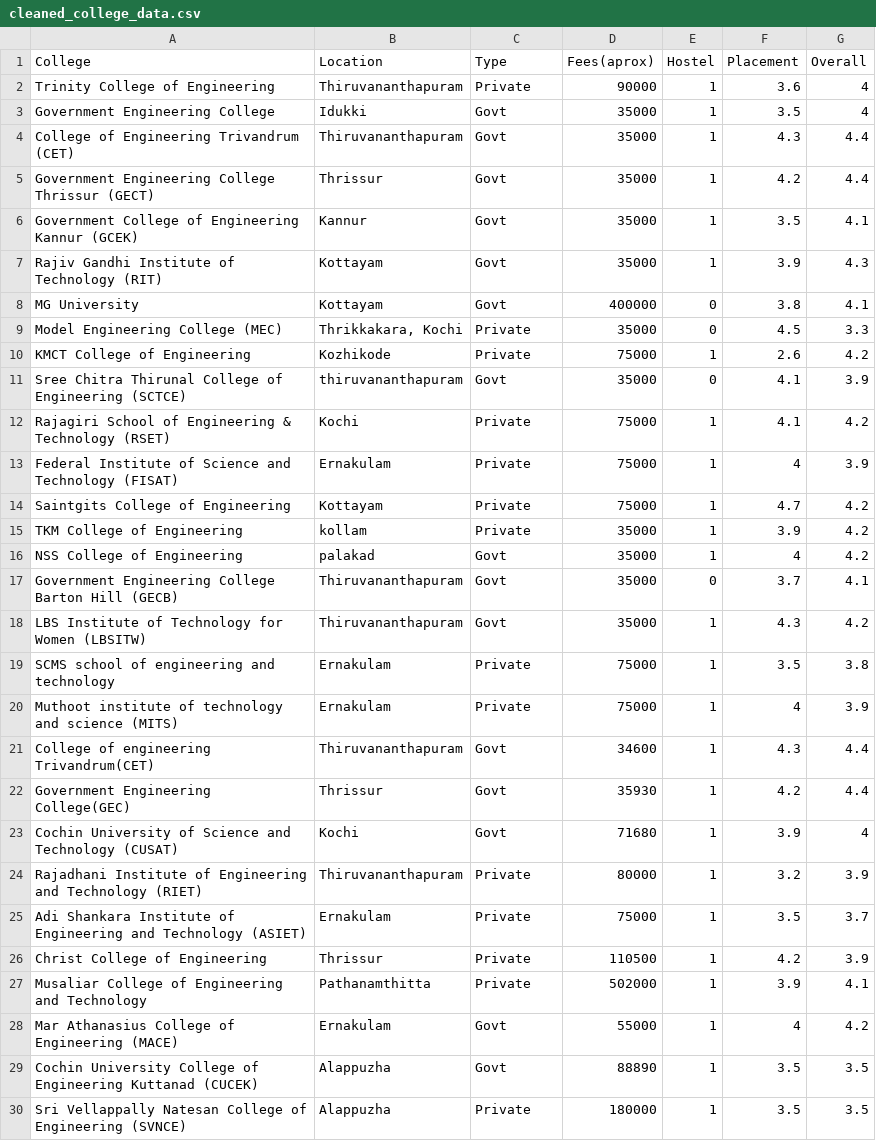
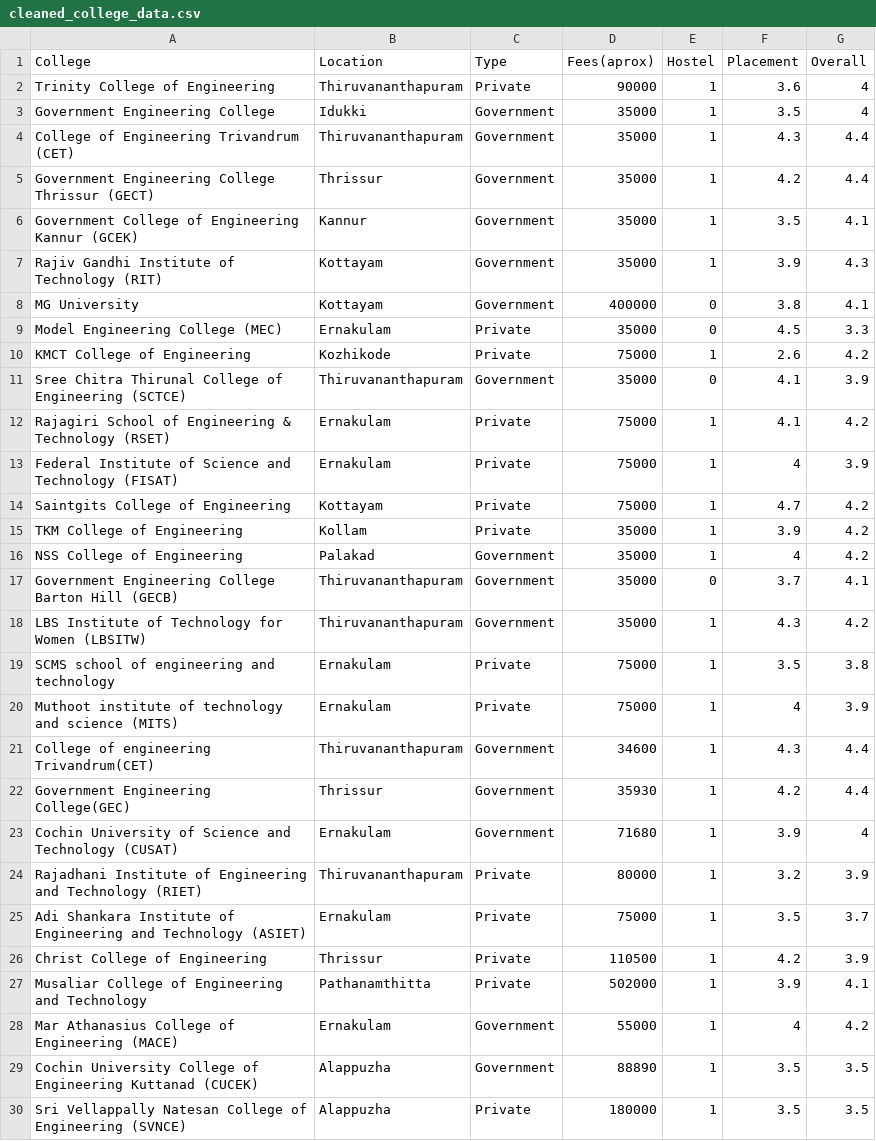
Before and after one commit to 11Baiproject2025/college-recommendation-api, a CSV file: cleaned_college_data.csv, drawn as a sheet.

Commit message:
Update college data CSV

```diff
--- a/cleaned_college_data.csv
+++ b/cleaned_college_data.csv
@@ -2,23 +2,23 @@ College,Location,Type,Fees(aprox),Hostel,Placement,Overall
 Trinity College of Engineering,Thiruvananthapuram ,Private,90000,1,3.6,4
-Government Engineering College,Idukki,Govt,35000,1,3.5,4
-College of Engineering Trivandrum (CET),Thiruvananthapuram ,Govt,35000,1,4.3,4.4
-Government Engineering College Thrissur (GECT),Thrissur,Govt,35000,1,4.2,4.4
-Government College of Engineering Kannur (GCEK),Kannur,Govt,35000,1,3.5,4.1
-Rajiv Gandhi Institute of Technology (RIT),Kottayam,Govt,35000,1,3.9,4.3
-MG University,Kottayam,Govt,400000,0,3.8,4.1
-Model Engineering College (MEC),"Thrikkakara, Kochi",Private,35000,0,4.5,3.3
+Government Engineering College,Idukki,Government,35000,1,3.5,4
+College of Engineering Trivandrum (CET),Thiruvananthapuram ,Government,35000,1,4.3,4.4
+Government Engineering College Thrissur (GECT),Thrissur,Government,35000,1,4.2,4.4
+Government College of Engineering Kannur (GCEK),Kannur,Government,35000,1,3.5,4.1
+Rajiv Gandhi Institute of Technology (RIT),Kottayam,Government,35000,1,3.9,4.3
+MG University,Kottayam,Government,400000,0,3.8,4.1
+Model Engineering College (MEC),Ernakulam,Private,35000,0,4.5,3.3
 KMCT College of Engineering,Kozhikode,Private,75000,1,2.6,4.2
-Sree Chitra Thirunal College of Engineering (SCTCE),thiruvananthapuram ,Govt,35000,0,4.1,3.9
-Rajagiri School of Engineering & Technology (RSET),Kochi,Private,75000,1,4.1,4.2
+Sree Chitra Thirunal College of Engineering (SCTCE),Thiruvananthapuram ,Government,35000,0,4.1,3.9
+Rajagiri School of Engineering & Technology (RSET),Ernakulam,Private,75000,1,4.1,4.2
 Federal Institute of Science and Technology (FISAT),Ernakulam,Private,75000,1,4,3.9
 Saintgits College of Engineering,Kottayam,Private,75000,1,4.7,4.2
-TKM College of Engineering,kollam,Private,35000,1,3.9,4.2
-NSS College of Engineering,palakad ,Govt,35000,1,4,4.2
-Government Engineering College Barton Hill (GECB),Thiruvananthapuram ,Govt,35000,0,3.7,4.1
-LBS Institute of Technology for Women (LBSITW),Thiruvananthapuram ,Govt,35000,1,4.3,4.2
+TKM College of Engineering,Kollam,Private,35000,1,3.9,4.2
+NSS College of Engineering,Palakad ,Government,35000,1,4,4.2
+Government Engineering College Barton Hill (GECB),Thiruvananthapuram ,Government,35000,0,3.7,4.1
+LBS Institute of Technology for Women (LBSITW),Thiruvananthapuram ,Government,35000,1,4.3,4.2
 SCMS school of engineering and technology ,Ernakulam ,Private ,75000,1,3.5,3.8
 Muthoot institute of technology and science (MITS),Ernakulam ,Private ,75000,1,4,3.9
-College of engineering Trivandrum(CET),Thiruvananthapuram ,Govt,34600,1,4.3,4.4
-Government Engineering College(GEC),Thrissur,Govt,35930,1,4.2,4.4
-Cochin University of Science and Technology (CUSAT),Kochi,Govt,71680,1,3.9,4
+College of engineering Trivandrum(CET),Thiruvananthapuram ,Government,34600,1,4.3,4.4
+Government Engineering College(GEC),Thrissur,Government,35930,1,4.2,4.4
+Cochin University of Science and Technology (CUSAT),Ernakulam,Government,71680,1,3.9,4
 Rajadhani Institute of Engineering and Technology (RIET),Thiruvananthapuram ,Private,80000,1,3.2,3.9
@@ -27,4 +27,4 @@ Christ College of Engineering,Thrissur,Private,110500,1,4.2,3.9
 Musaliar College of Engineering and Technology,Pathanamthitta,Private,502000,1,3.9,4.1
-Mar Athanasius College of Engineering (MACE),Ernakulam,Govt,55000,1,4,4.2
-Cochin University College of Engineering Kuttanad (CUCEK),Alappuzha,Govt,88890,1,3.5,3.5
+Mar Athanasius College of Engineering (MACE),Ernakulam,Government,55000,1,4,4.2
+Cochin University College of Engineering Kuttanad (CUCEK),Alappuzha,Government,88890,1,3.5,3.5
 Sri Vellappally Natesan College of Engineering (SVNCE),Alappuzha,Private,180000,1,3.5,3.5
```
